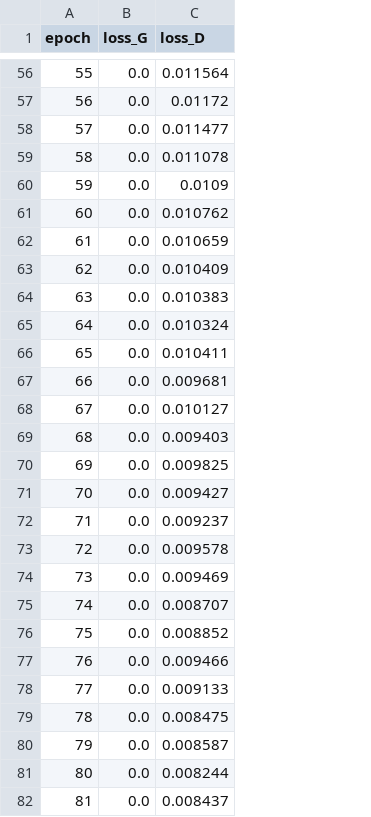
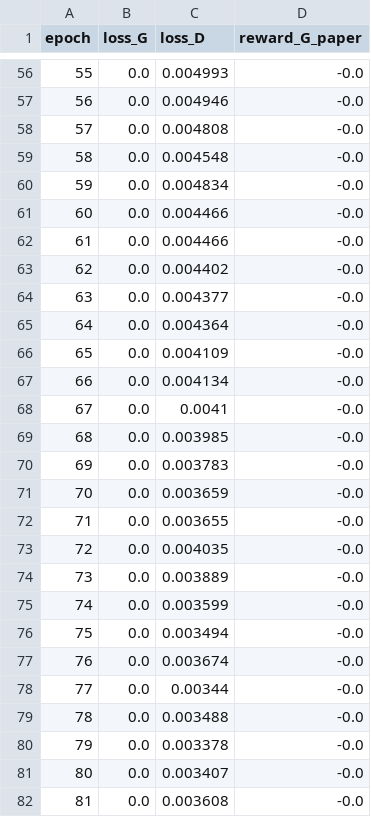
Before and after one commit to Navaneeth210805/Phishing_Detection, a CSV file: binary_phishing_adv_gan/logs/gan_training_loss.csv, drawn as a sheet; only a part is shown, gaps mark what is left out; the diff covers the shown part only; the diff names each change by its address in the sheet, - before the commit and + after, or states it on an @@ line.

```diff
--- a/binary_phishing_adv_gan/logs/gan_training_loss.csv
+++ b/binary_phishing_adv_gan/logs/gan_training_loss.csv
+column D (reward_G_paper), rows 56-82: all -0.0
-C56 (loss_D): 0.011564
+C56 (loss_D): 0.004993
-C57 (loss_D): 0.01172
+C57 (loss_D): 0.004946
-C58 (loss_D): 0.011477
+C58 (loss_D): 0.004808
-C59 (loss_D): 0.011078
+C59 (loss_D): 0.004548
-C60 (loss_D): 0.0109
+C60 (loss_D): 0.004834
-C61 (loss_D): 0.010762
+C61 (loss_D): 0.004466
-C62 (loss_D): 0.010659
+C62 (loss_D): 0.004466
-C63 (loss_D): 0.010409
+C63 (loss_D): 0.004402
-C64 (loss_D): 0.010383
+C64 (loss_D): 0.004377
-C65 (loss_D): 0.010324
+C65 (loss_D): 0.004364
-C66 (loss_D): 0.010411
+C66 (loss_D): 0.004109
-C67 (loss_D): 0.009681
+C67 (loss_D): 0.004134
-C68 (loss_D): 0.010127
+C68 (loss_D): 0.0041
-C69 (loss_D): 0.009403
+C69 (loss_D): 0.003985
-C70 (loss_D): 0.009825
+C70 (loss_D): 0.003783
-C71 (loss_D): 0.009427
+C71 (loss_D): 0.003659
-C72 (loss_D): 0.009237
+C72 (loss_D): 0.003655
-C73 (loss_D): 0.009578
+C73 (loss_D): 0.004035
-C74 (loss_D): 0.009469
+C74 (loss_D): 0.003889
-C75 (loss_D): 0.008707
+C75 (loss_D): 0.003599
-C76 (loss_D): 0.008852
+C76 (loss_D): 0.003494
-C77 (loss_D): 0.009466
+C77 (loss_D): 0.003674
-C78 (loss_D): 0.009133
+C78 (loss_D): 0.00344
-C79 (loss_D): 0.008475
+C79 (loss_D): 0.003488
-C80 (loss_D): 0.008587
+C80 (loss_D): 0.003378
-C81 (loss_D): 0.008244
+C81 (loss_D): 0.003407
-C82 (loss_D): 0.008437
+C82 (loss_D): 0.003608
```
Also changed, not shown: 75 edited cells elsewhere in this file, binary_gan_hardened/logs/training_metrics.csv, binary_mahalanobis_ood/logs/training_metrics.csv, 26 other files.
